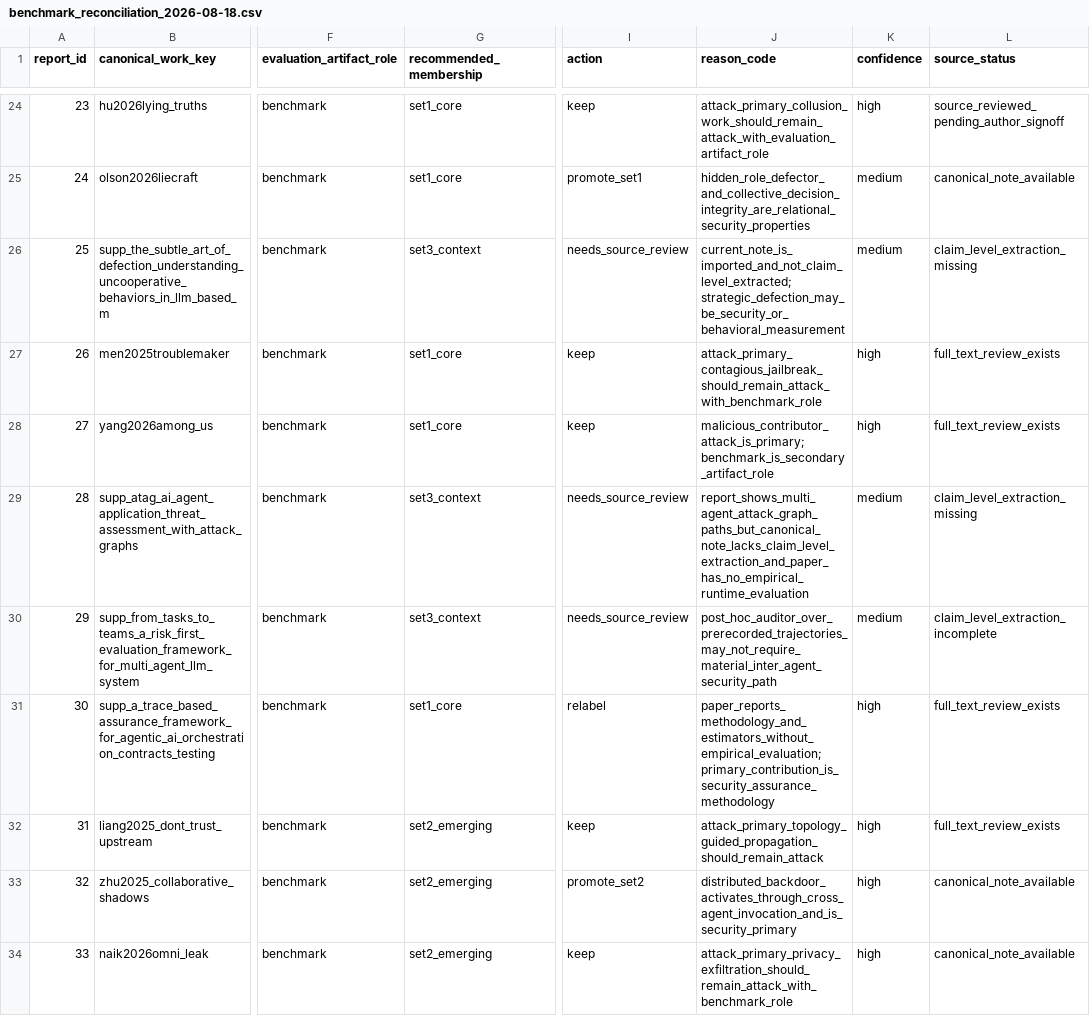
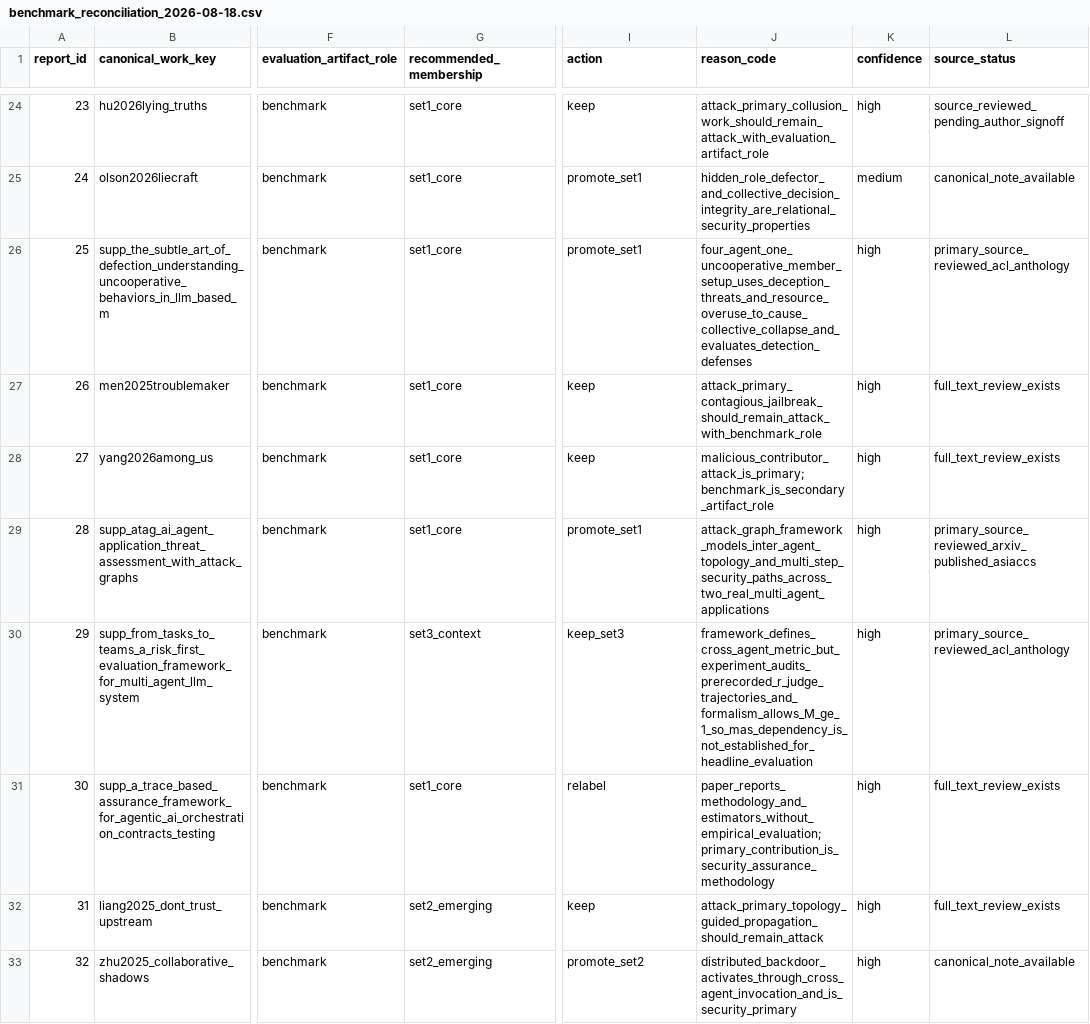
Before and after one commit to BrookeYangRui/multiagent_security_corpus, a CSV file: corpus/adjudication/benchmark_reconciliation_2026-08-18.csv, drawn as a sheet; only a part is shown, gaps mark what is left out; the shorter side is filled out with more unchanged rows; the diff names each change by its address in the sheet, - before the commit and + after, or states it on an @@ line.

Commit message:
Resolve benchmark reconciliation boundary cases

```diff
--- a/corpus/adjudication/benchmark_reconciliation_2026-08-18.csv
+++ b/corpus/adjudication/benchmark_reconciliation_2026-08-18.csv
-G26 (recommended_membership): set3_context
+G26 (recommended_membership): set1_core
-I26 (action): needs_source_review
+I26 (action): promote_set1
-J26 (reason_code): current_note_is_imported_and_not_claim_level_extracted; strategic_defection_may_be_security_or_behavioral_measurement
+J26 (reason_code): four_agent_one_uncooperative_member_setup_uses_deception_threats_and_resource_overuse_to_cause_collective_collapse_and_evaluates_detection_defenses
-K26 (confidence): medium
+K26 (confidence): high
-L26 (source_status): claim_level_extraction_missing
+L26 (source_status): primary_source_reviewed_acl_anthology
-G29 (recommended_membership): set3_context
+G29 (recommended_membership): set1_core
-I29 (action): needs_source_review
+I29 (action): promote_set1
-J29 (reason_code): report_shows_multi_agent_attack_graph_paths_but_canonical_note_lacks_claim_level_extraction_and_paper_has_no_empirical_runtime_evaluation
+J29 (reason_code): attack_graph_framework_models_inter_agent_topology_and_multi_step_security_paths_across_two_real_multi_agent_applications
-K29:K30 (confidence): medium
+K29:K30 (confidence): high
-L29 (source_status): claim_level_extraction_missing
+L29 (source_status): primary_source_reviewed_arxiv_published_asiaccs
-I30 (action): needs_source_review
+I30 (action): keep_set3
-J30 (reason_code): post_hoc_auditor_over_prerecorded_trajectories_may_not_require_material_inter_agent_security_path
+J30 (reason_code): framework_defines_cross_agent_metric_but_experiment_audits_prerecorded_r_judge_trajectories_and_formalism_allows_M_ge_1_so_mas_dependency_is_not_established_for_headline_evaluation
-L30 (source_status): claim_level_extraction_incomplete
+L30 (source_status): primary_source_reviewed_acl_anthology
```
